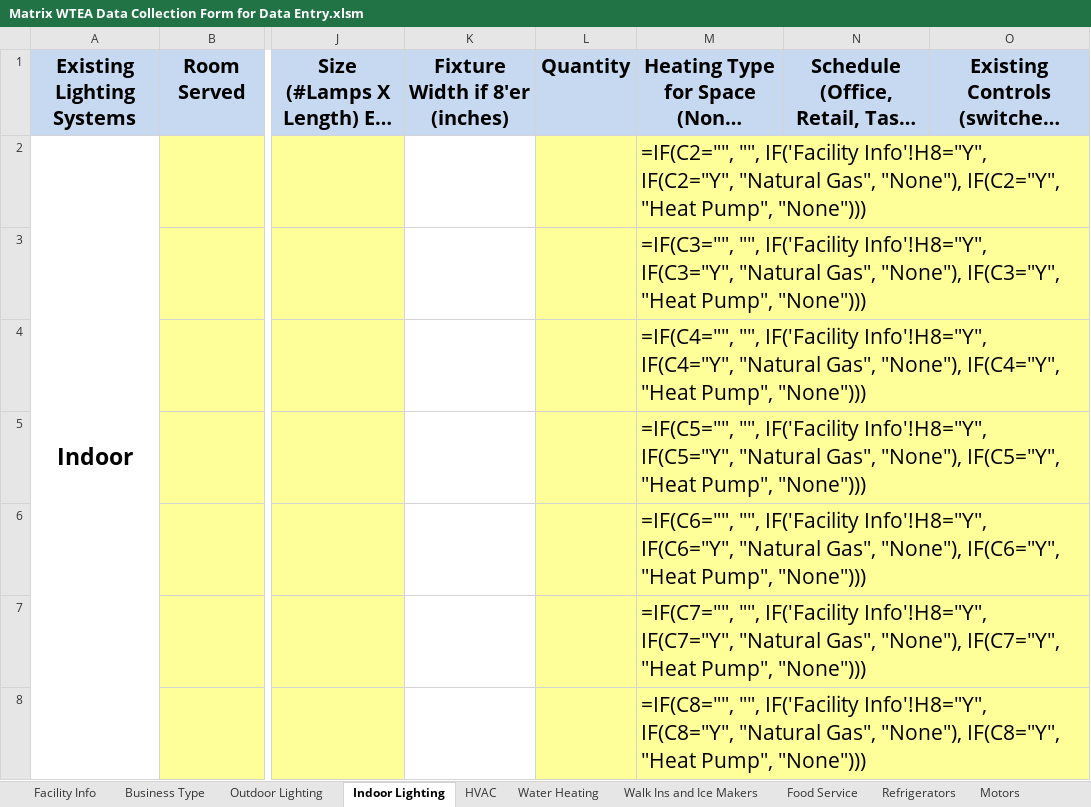
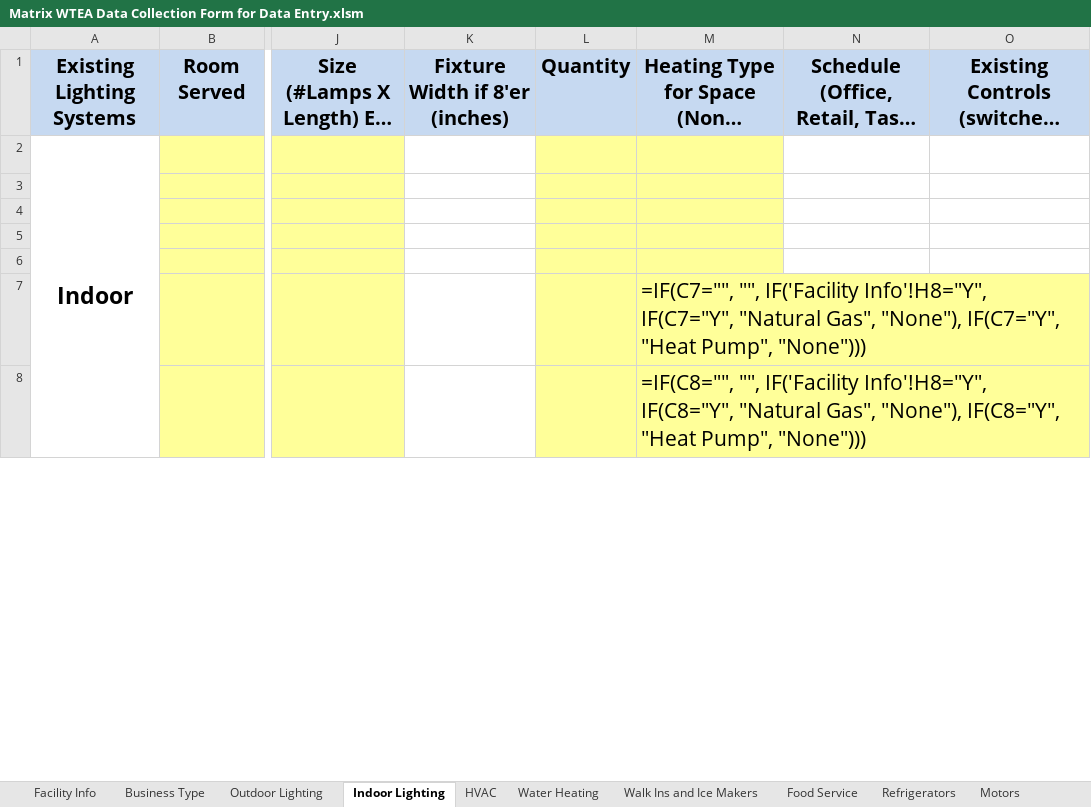
Before and after one commit to smurfing/MatrixPepco, an Excel workbook: Matrix WTEA Data Collection Form for Data Entry.xlsm, sheet Indoor Lighting, drawn as a sheet; only a part is shown, gaps mark what is left out; long unchanged cells end in …; values as stored, in another font and other column widths than the file's, no borders; formulas are shown in place of their values; charts and pictures not drawn; the diff names each change by its address in the sheet, - before the commit and + after, or states it on an @@ line.

Commit message:
Changed Pepco WTEA

```diff
--- a/Matrix WTEA Data Collection Form for Data Entry.xlsm (sheet Indoor Lighting)
+++ b/Matrix WTEA Data Collection Form for Data Entry.xlsm (sheet Indoor Lighting)
-M2: =IF(C2="", "", IF('Facility Info'!H8="Y", IF(C2="Y", "Natural Gas", "None"), IF(C2="Y", "Heat Pump", "None")))
+M2: (empty)
-M3: =IF(C3="", "", IF('Facility Info'!H8="Y", IF(C3="Y", "Natural Gas", "None"), IF(C3="Y", "Heat Pump", "None")))
+M3: (empty)
-M4: =IF(C4="", "", IF('Facility Info'!H8="Y", IF(C4="Y", "Natural Gas", "None"), IF(C4="Y", "Heat Pump", "None")))
+M4: (empty)
-M5: =IF(C5="", "", IF('Facility Info'!H8="Y", IF(C5="Y", "Natural Gas", "None"), IF(C5="Y", "Heat Pump", "None")))
+M5: (empty)
-M6: =IF(C6="", "", IF('Facility Info'!H8="Y", IF(C6="Y", "Natural Gas", "None"), IF(C6="Y", "Heat Pump", "None")))
+M6: (empty)
```
Also changed, not shown: charts or pictures, 1 other file.
